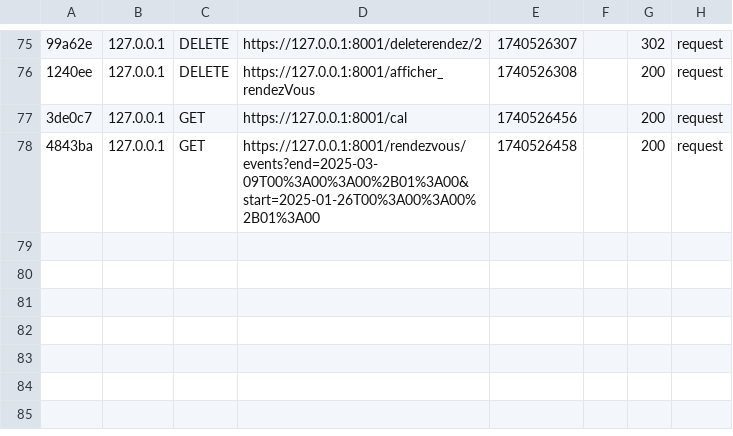
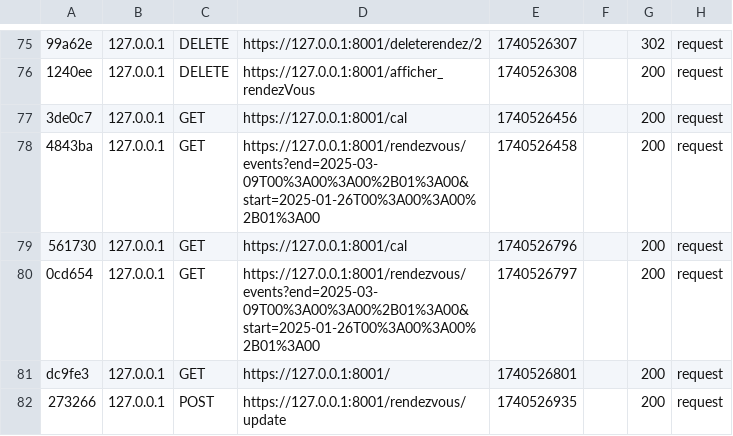
Before and after one commit to Elyes44/work, a CSV file: var/cache/dev/profiler/index.csv, drawn as a sheet; only a part is shown, gaps mark what is left out; the diff names each change by its address in the sheet, - before the commit and + after, or states it on an @@ line.

```diff
--- a/var/cache/dev/profiler/index.csv
+++ b/var/cache/dev/profiler/index.csv
+row 79: 561730 | 127.0.0.1 | GET | https://127.0.0.1:8001/cal | 1740526796 |  | 200 | request
+row 80: 0cd654 | 127.0.0.1 | GET | https://127.0.0.1:8001/rendezvous/events?end=2025-03-09T00%3A00%3A00%2B01%3A00&start=2025-01-26T00%3A00%3A00%2B01%3A00 | 1740526797 |  | 200 | request
+row 81: dc9fe3 | 127.0.0.1 | GET | https://127.0.0.1:8001/ | 1740526801 |  | 200 | request
+row 82: 273266 | 127.0.0.1 | POST | https://127.0.0.1:8001/rendezvous/update | 1740526935 |  | 200 | request
```
Also changed, not shown: 7 other files.
